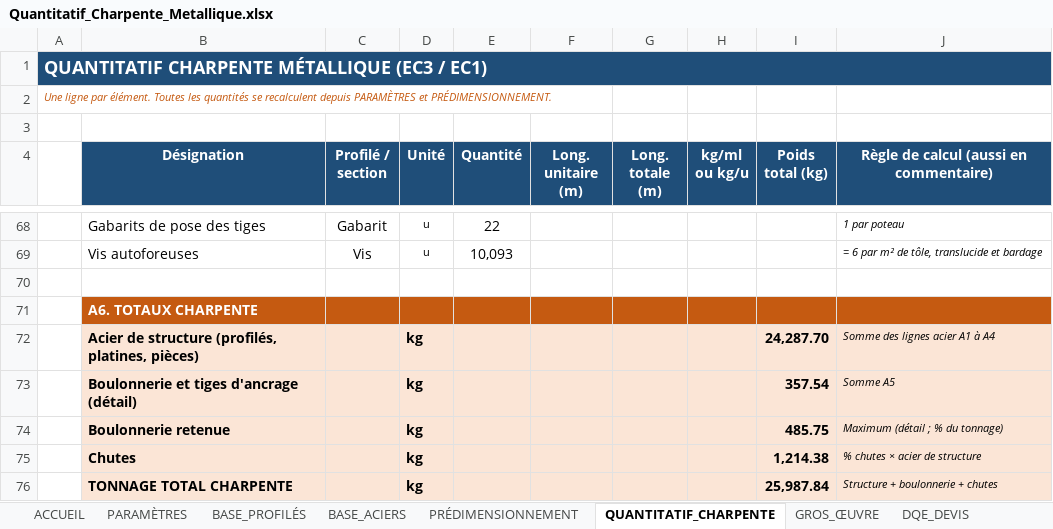
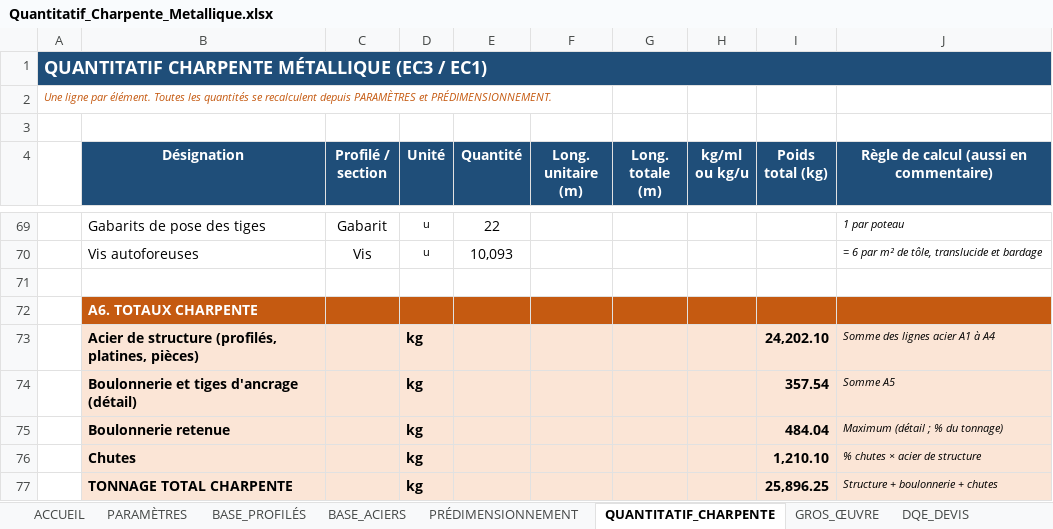
Before and after one commit to jeanclaude922014-coder/btp-devis-pro, an Excel workbook: outils/charpente-metallique/Quantitatif_Charpente_Metallique.xlsx, sheet QUANTITATIF_CHARPENTE, drawn as a sheet; only a part is shown, gaps mark what is left out; values as stored, in another font and other column widths than the file's, no borders; conditional formats not drawn; addresses are those after the commit; the diff covers the shown part only; the diff names each change by its address in the sheet, - before the commit and + after, or states it on an @@ line.

```diff
--- a/outils/charpente-metallique/Quantitatif_Charpente_Metallique.xlsx (sheet QUANTITATIF_CHARPENTE)
+++ b/outils/charpente-metallique/Quantitatif_Charpente_Metallique.xlsx (sheet QUANTITATIF_CHARPENTE)
-I73 (Poids total (kg)): 24,287.70
+I73 (Poids total (kg)): 24,202.10
-I75 (Poids total (kg)): 485.75
+I75 (Poids total (kg)): 484.04
-I76 (Poids total (kg)): 1,214.38
+I76 (Poids total (kg)): 1,210.10
-I77 (Poids total (kg)): 25,987.84
+I77 (Poids total (kg)): 25,896.25
```
Also changed, not shown: 1 added row and 20 edited cells elsewhere in this sheet, sheet PARAMÈTRES, sheet PRÉDIMENSIONNEMENT, sheet RÉCAP_GABARITS, sheet BASE_PROFILÉS, sheet DQE_DEVIS, sheet ACCUEIL, 1 more sheet, other sheet tabs, formulas that keep their value, 4 other files.
